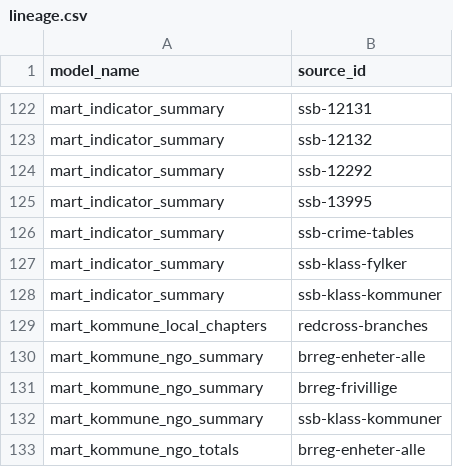
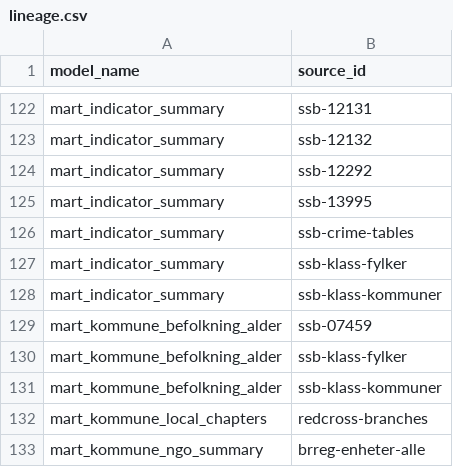
Before and after one commit to terchris/atlas, a CSV file: atlas-data/dbt/seeds/sources/lineage.csv, drawn as a sheet; only a part is shown, gaps mark what is left out; the shorter side is filled out with more unchanged rows.

```diff
--- a/atlas-data/dbt/seeds/sources/lineage.csv
+++ b/atlas-data/dbt/seeds/sources/lineage.csv
@@ -128,2 +128,5 @@ mart_indicator_summary,ssb-klass-fylker
 mart_indicator_summary,ssb-klass-kommuner
+mart_kommune_befolkning_alder,ssb-07459
+mart_kommune_befolkning_alder,ssb-klass-fylker
+mart_kommune_befolkning_alder,ssb-klass-kommuner
 mart_kommune_local_chapters,redcross-branches
```
Also changed, not shown: atlas-data/dbt/seeds/sources/lineage_direct.csv, 8 other files.
